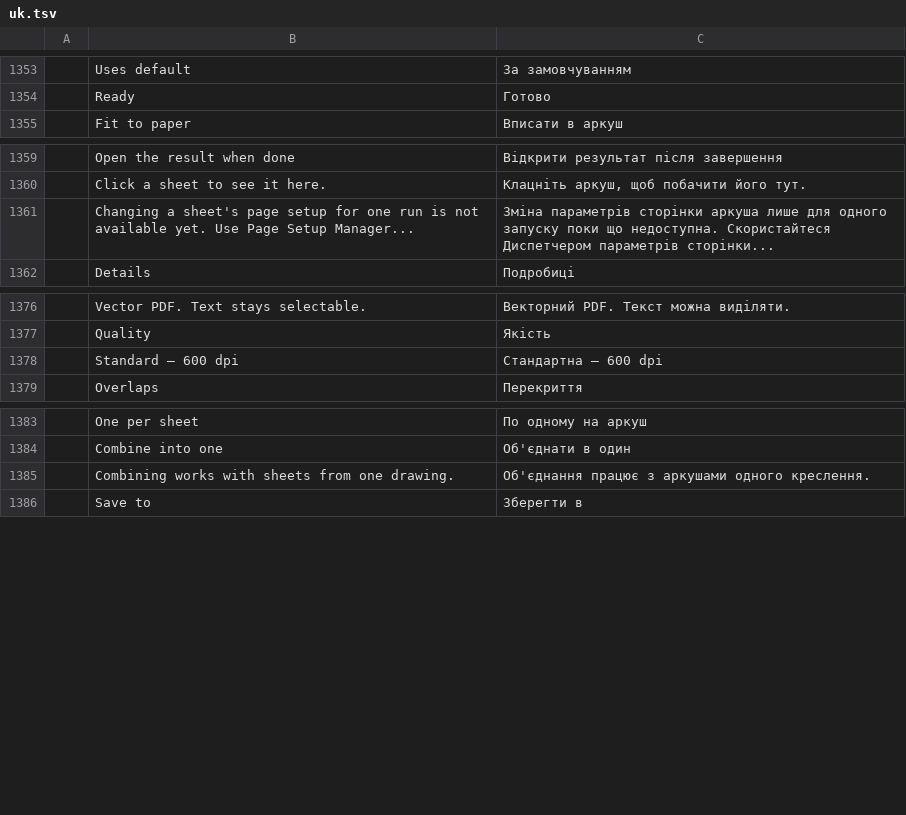
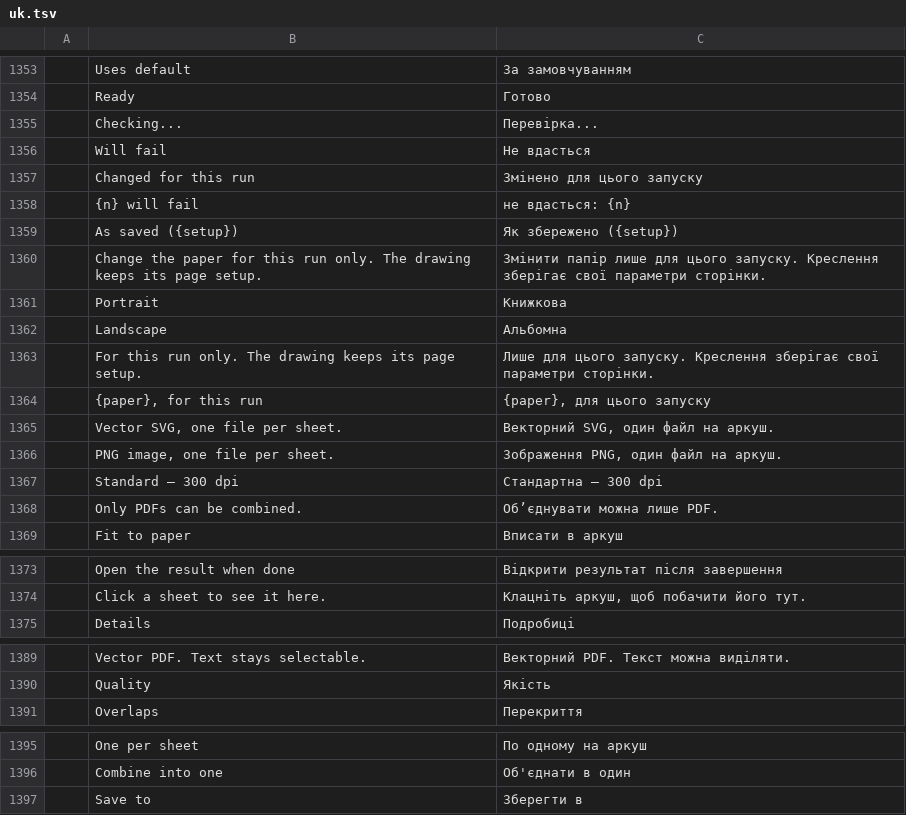
Before and after one commit to Ilaiyabharathyr/CadCraft, a TSV file: crates/ui-egui/src/i18n/uk.tsv, drawn as a sheet; only a part is shown, gaps mark what is left out.

```diff
--- a/crates/ui-egui/src/i18n/uk.tsv
+++ b/crates/ui-egui/src/i18n/uk.tsv
@@ -1354,2 +1354,16 @@
 	Ready	Готово
+	Checking...	Перевірка...
+	Will fail	Не вдасться
+	Changed for this run	Змінено для цього запуску
+	{n} will fail	не вдасться: {n}
+	As saved ({setup})	Як збережено ({setup})
+	Change the paper for this run only. The drawing keeps its page setup.	Змінити папір лише для цього запуску. Креслення зберігає свої параметри сторінки.
+	Portrait	Книжкова
+	Landscape	Альбомна
+	For this run only. The drawing keeps its page setup.	Лише для цього запуску. Креслення зберігає свої параметри сторінки.
+	{paper}, for this run	{paper}, для цього запуску
+	Vector SVG, one file per sheet.	Векторний SVG, один файл на аркуш.
+	PNG image, one file per sheet.	Зображення PNG, один файл на аркуш.
+	Standard — 300 dpi	Стандартна — 300 dpi
+	Only PDFs can be combined.	Об’єднувати можна лише PDF.
 	Fit to paper	Вписати в аркуш
@@ -1360,3 +1374,2 @@
 	Click a sheet to see it here.	Клацніть аркуш, щоб побачити його тут.
-	Changing a sheet's page setup for one run is not available yet. Use Page Setup Manager...	Зміна параметрів сторінки аркуша лише для одного запуску поки що недоступна. Скористайтеся Диспетчером параметрів сторінки...
 	Details	Подробиці
@@ -1377,3 +1390,2 @@
 	Quality	Якість
-	Standard — 600 dpi	Стандартна — 600 dpi
 	Overlaps	Перекриття
@@ -1384,3 +1396,2 @@
 	Combine into one	Об'єднати в один
-	Combining works with sheets from one drawing.	Об'єднання працює з аркушами одного креслення.
 	Save to	Зберегти в
```
Also changed, not shown: 4 other files.
